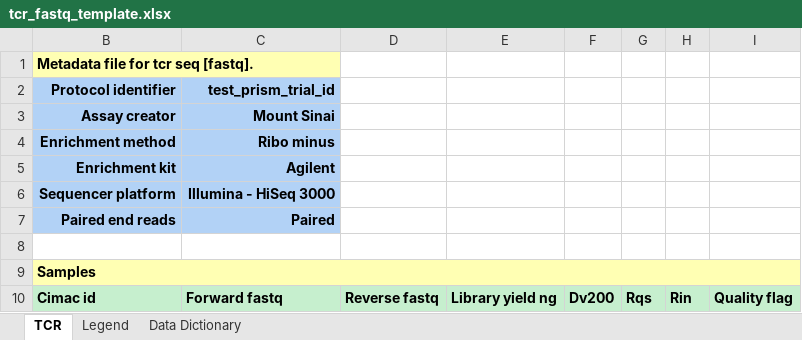
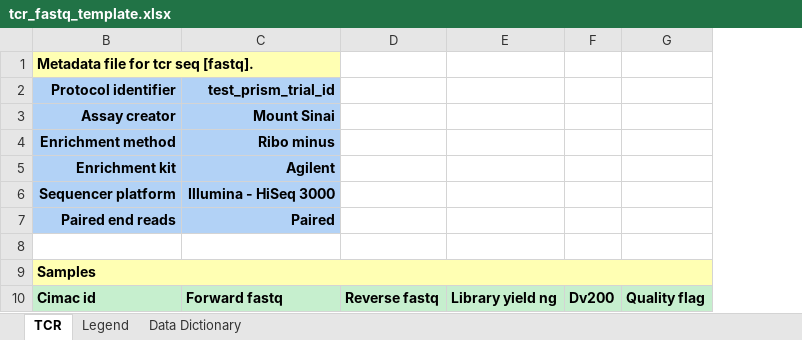
Before and after one commit to CIMAC-CIDC/cidc-schemas, an Excel workbook: template_examples/tcr_fastq_template.xlsx, sheet TCR, drawn as a sheet; only a part is shown; values as stored, in another font and other column widths than the file's, no borders; the diff names each change by its address in the sheet, - before the commit and + after, or states it on an @@ line.

```diff
--- a/template_examples/tcr_fastq_template.xlsx (sheet TCR)
+++ b/template_examples/tcr_fastq_template.xlsx (sheet TCR)
-column G, row 10: Rqs
-column H, row 10: Rin
```
Also changed, not shown: 6 other files.
